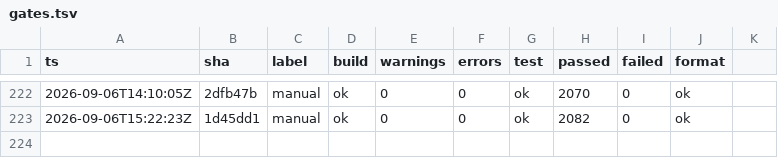
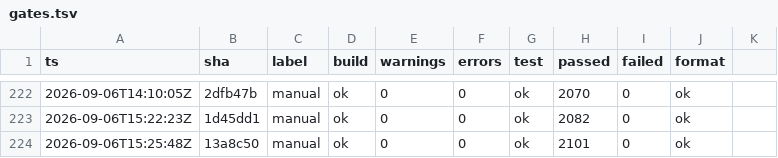
Before and after one commit to headpiece747/ModernWigiDash, a TSV file: .audit/gates.tsv, drawn as a sheet; only a part is shown, gaps mark what is left out; the diff names each change by its address in the sheet, - before the commit and + after, or states it on an @@ line.

```diff
--- a/.audit/gates.tsv
+++ b/.audit/gates.tsv
+row 224: 2026-09-06T15:25:48Z | 13a8c50 | manual | ok | 0 | 0 | ok | 2101 | 0 | ok
```
Also changed, not shown: 3 other files.
